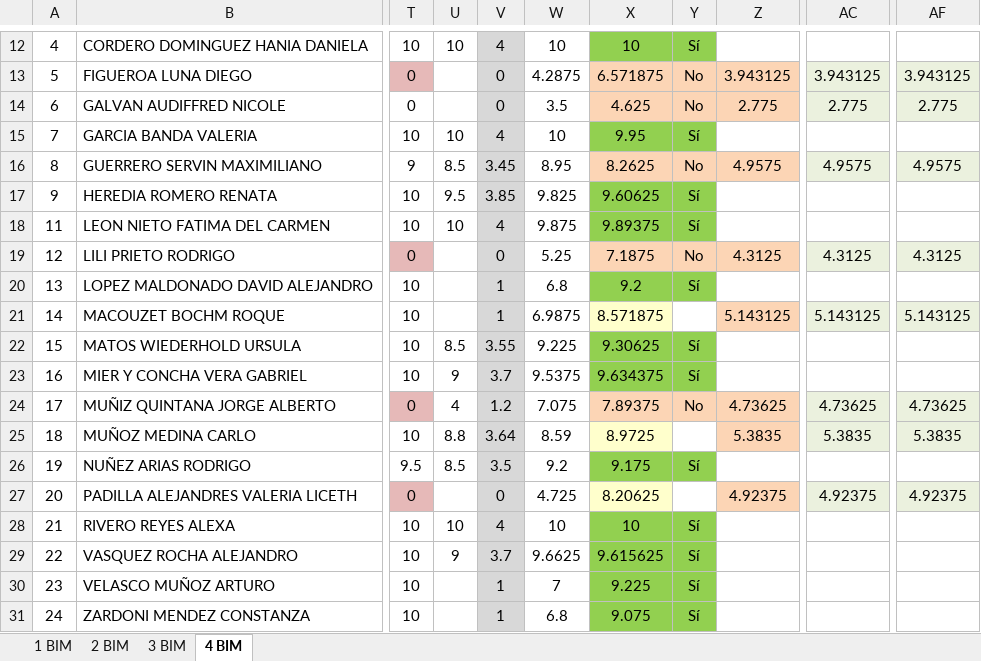
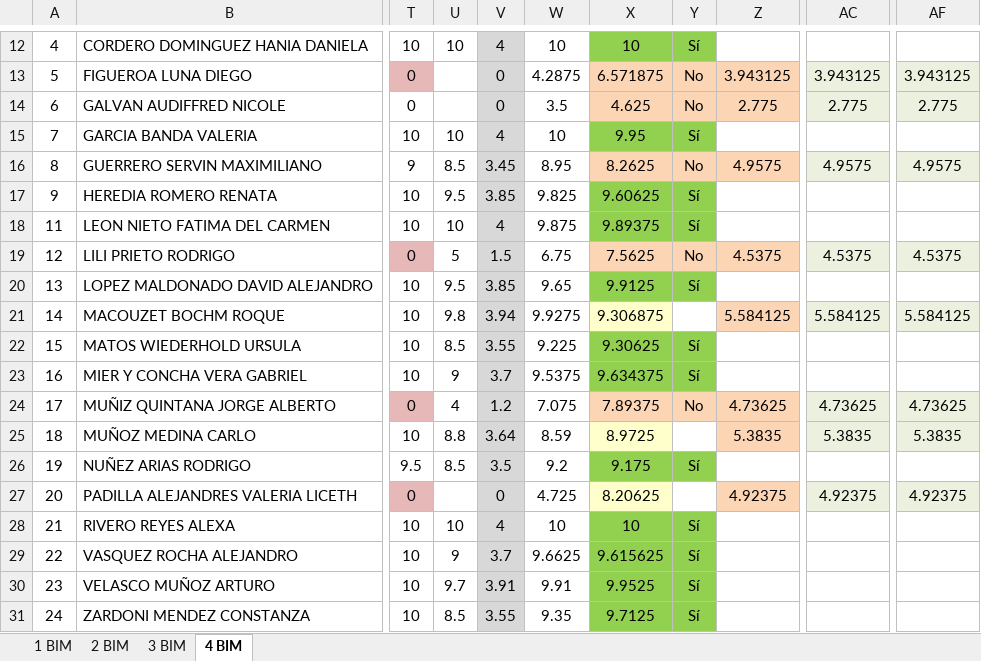
Before and after one commit to Adrifelcha/afchavez-019, an Excel workbook: JeanPiaget/2019-2020/Listas/TMI 4_Final.xlsx, sheet 4 BIM, drawn as a sheet; only a part is shown, gaps mark what is left out; values as stored, in another font and other column widths than the file's, no borders; charts and pictures not drawn; the diff names each change by its address in the sheet, - before the commit and + after, or states it on an @@ line.

```diff
--- a/JeanPiaget/2019-2020/Listas/TMI 4_Final.xlsx (sheet 4 BIM)
+++ b/JeanPiaget/2019-2020/Listas/TMI 4_Final.xlsx (sheet 4 BIM)
-U19: (empty)
+U19: 5
-V19: 0
+V19: 1.5
-W19: 5.25
+W19: 6.75
-X19: 7.1875
+X19: 7.5625
-Z19: 4.3125
+Z19: 4.5375
-AC19: 4.3125
+AC19: 4.5375
-AF19: 4.3125
+AF19: 4.5375
-U20: (empty)
+U20: 9.5
-V20: 1
+V20: 3.85
-W20: 6.8
+W20: 9.65
-X20: 9.2
+X20: 9.9125
-U21: (empty)
+U21: 9.8
-V21: 1
+V21: 3.94
-W21: 6.9875
+W21: 9.9275
-X21: 8.571875
+X21: 9.306875
-Z21: 5.143125
+Z21: 5.584125
-AC21: 5.143125
+AC21: 5.584125
-AF21: 5.143125
+AF21: 5.584125
-U30: (empty)
+U30: 9.7
-V30: 1
+V30: 3.91
-W30: 7
+W30: 9.91
-X30: 9.225
+X30: 9.9525
-U31: (empty)
+U31: 8.5
-V31: 1
+V31: 3.55
-W31: 6.8
+W31: 9.35
-X31: 9.075
+X31: 9.7125
```
Also changed, not shown: 8 other files.
